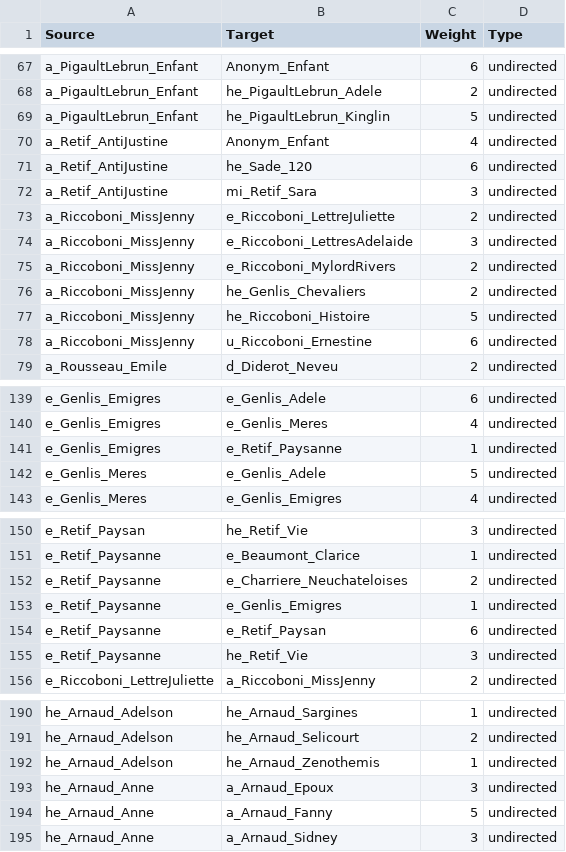
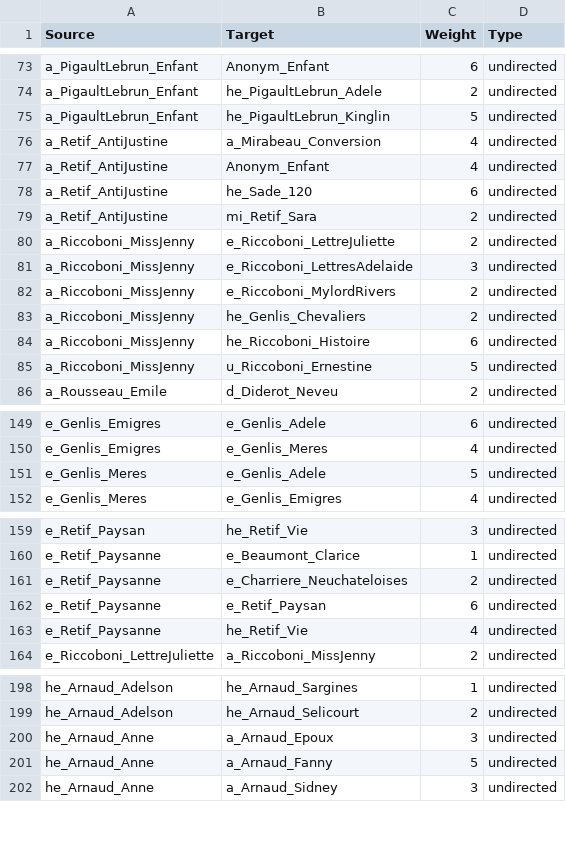
Before and after one commit to MiMoText/Stylometric_Analysis, a CSV file: Analysis_Paper/results/narrForm/Analysis_Paper_CA_2000_MFWs_Culled_0__wurzburg_EDGES.csv, drawn as a sheet; only a part is shown, gaps mark what is left out; the diff covers the shown part only.

```diff
--- a/Analysis_Paper/results/narrForm/Analysis_Paper_CA_2000_MFWs_Culled_0__wurzburg_EDGES.csv
+++ b/Analysis_Paper/results/narrForm/Analysis_Paper_CA_2000_MFWs_Culled_0__wurzburg_EDGES.csv
@@ -69,5 +75,6 @@ a_PigaultLebrun_Enfant,he_PigaultLebrun_Adele,2,undirected
 a_PigaultLebrun_Enfant,he_PigaultLebrun_Kinglin,5,undirected
+a_Retif_AntiJustine,a_Mirabeau_Conversion,4,undirected
 a_Retif_AntiJustine,Anonym_Enfant,4,undirected
 a_Retif_AntiJustine,he_Sade_120,6,undirected
-a_Retif_AntiJustine,mi_Retif_Sara,3,undirected
+a_Retif_AntiJustine,mi_Retif_Sara,2,undirected
 a_Riccoboni_MissJenny,e_Riccoboni_LettreJuliette,2,undirected
@@ -76,4 +83,4 @@ a_Riccoboni_MissJenny,e_Riccoboni_MylordRivers,2,undirected
 a_Riccoboni_MissJenny,he_Genlis_Chevaliers,2,undirected
-a_Riccoboni_MissJenny,he_Riccoboni_Histoire,5,undirected
-a_Riccoboni_MissJenny,u_Riccoboni_Ernestine,6,undirected
+a_Riccoboni_MissJenny,he_Riccoboni_Histoire,6,undirected
+a_Riccoboni_MissJenny,u_Riccoboni_Ernestine,5,undirected
 a_Rousseau_Emile,d_Diderot_Neveu,2,undirected
@@ -140,3 +150,2 @@ e_Genlis_Emigres,e_Genlis_Adele,6,undirected
 e_Genlis_Emigres,e_Genlis_Meres,4,undirected
-e_Genlis_Emigres,e_Retif_Paysanne,1,undirected
 e_Genlis_Meres,e_Genlis_Adele,5,undirected
@@ -152,5 +161,4 @@ e_Retif_Paysanne,e_Beaumont_Clarice,1,undirected
 e_Retif_Paysanne,e_Charriere_Neuchateloises,2,undirected
-e_Retif_Paysanne,e_Genlis_Emigres,1,undirected
 e_Retif_Paysanne,e_Retif_Paysan,6,undirected
-e_Retif_Paysanne,he_Retif_Vie,3,undirected
+e_Retif_Paysanne,he_Retif_Vie,4,undirected
 e_Riccoboni_LettreJuliette,a_Riccoboni_MissJenny,2,undirected
@@ -191,3 +199,2 @@ he_Arnaud_Adelson,he_Arnaud_Sargines,1,undirected
 he_Arnaud_Adelson,he_Arnaud_Selicourt,2,undirected
-he_Arnaud_Adelson,he_Arnaud_Zenothemis,1,undirected
 he_Arnaud_Anne,a_Arnaud_Epoux,3,undirected
```
Also changed, not shown: 14 added rows, 6 removed rows and 21 edited cells elsewhere in this file, Analysis_Paper/results/narrForm/Analysis_Paper_Consensus_2000-3500_MFWs_Culled_0__wurzburg_C_0.5_EDGES.csv, 6 other files.
